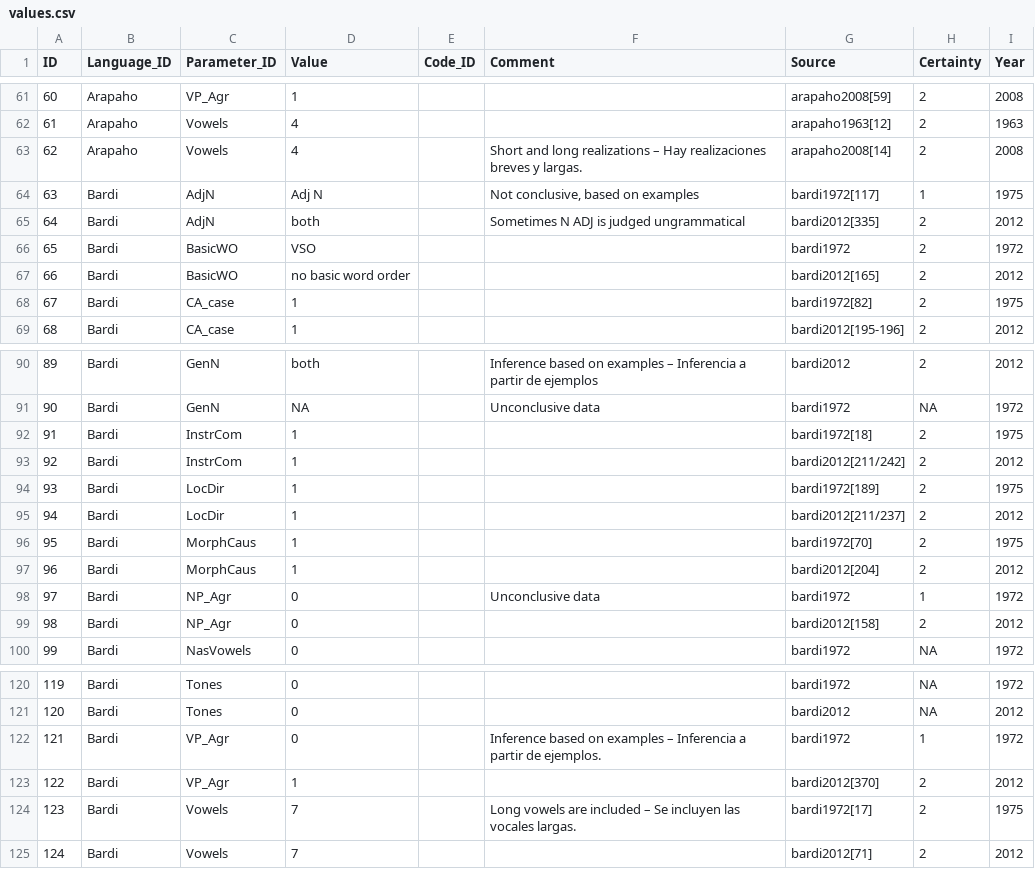
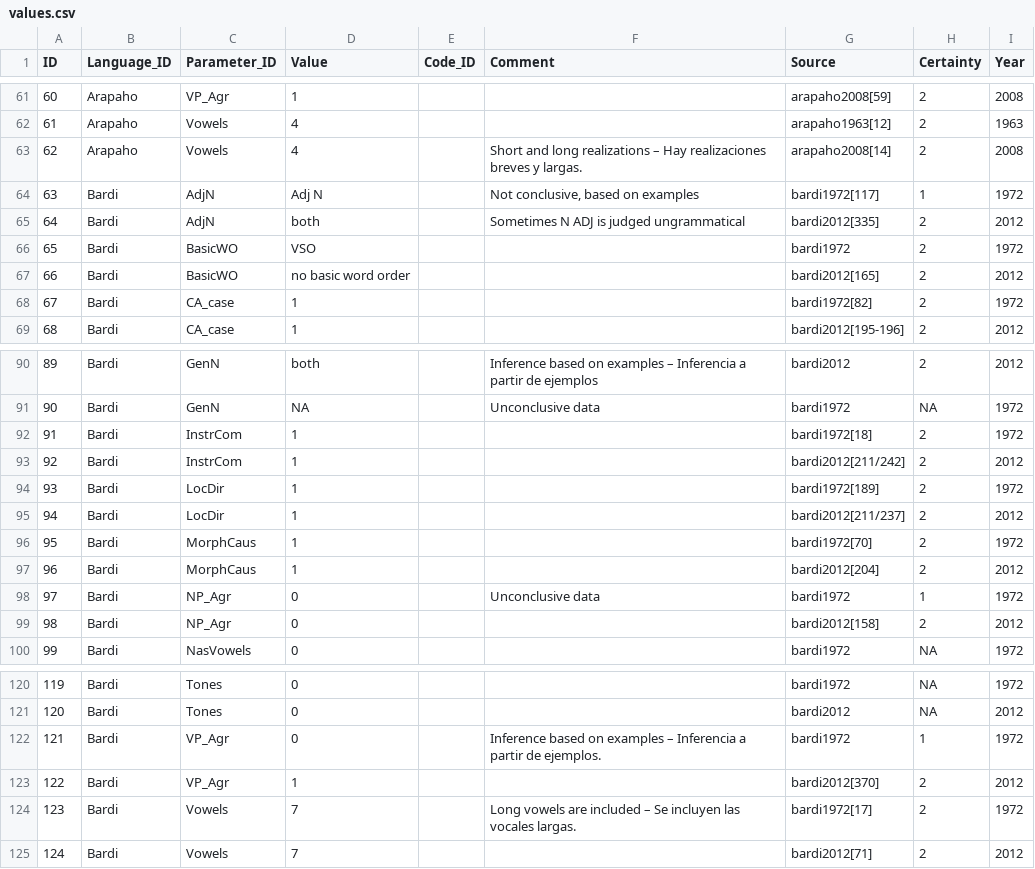
Before and after one commit to MuffinLinwist/GATA, a CSV file: cldf/values.csv, drawn as a sheet; only a part is shown, gaps mark what is left out; the diff covers the shown part only.

Commit message:
Year for bardi's first source

```diff
--- a/cldf/values.csv
+++ b/cldf/values.csv
@@ -63,3 +63,3 @@ ID,Language_ID,Parameter_ID,Value,Code_ID,Comment,Source,Certainty,Year
 62,Arapaho,Vowels,4,,Short and long realizations – Hay realizaciones breves y largas.,arapaho2008[14],2,2008
-63,Bardi,AdjN,Adj N,,"Not conclusive, based on examples",bardi1972[117],1,1975
+63,Bardi,AdjN,Adj N,,"Not conclusive, based on examples",bardi1972[117],1,1972
 64,Bardi,AdjN,both,,Sometimes N ADJ is judged ungrammatical,bardi2012[335],2,2012
@@ -67,3 +67,3 @@ ID,Language_ID,Parameter_ID,Value,Code_ID,Comment,Source,Certainty,Year
 66,Bardi,BasicWO,no basic word order,,,bardi2012[165],2,2012
-67,Bardi,CA_case,1,,,bardi1972[82],2,1975
+67,Bardi,CA_case,1,,,bardi1972[82],2,1972
 68,Bardi,CA_case,1,,,bardi2012[195-196],2,2012
@@ -91,7 +91,7 @@ ID,Language_ID,Parameter_ID,Value,Code_ID,Comment,Source,Certainty,Year
 90,Bardi,GenN,NA,,Unconclusive data,bardi1972,NA,1972
-91,Bardi,InstrCom,1,,,bardi1972[18],2,1975
+91,Bardi,InstrCom,1,,,bardi1972[18],2,1972
 92,Bardi,InstrCom,1,,,bardi2012[211/242],2,2012
-93,Bardi,LocDir,1,,,bardi1972[189],2,1975
+93,Bardi,LocDir,1,,,bardi1972[189],2,1972
 94,Bardi,LocDir,1,,,bardi2012[211/237],2,2012
-95,Bardi,MorphCaus,1,,,bardi1972[70],2,1975
+95,Bardi,MorphCaus,1,,,bardi1972[70],2,1972
 96,Bardi,MorphCaus,1,,,bardi2012[204],2,2012
@@ -123,3 +123,3 @@ ID,Language_ID,Parameter_ID,Value,Code_ID,Comment,Source,Certainty,Year
 122,Bardi,VP_Agr,1,,,bardi2012[370],2,2012
-123,Bardi,Vowels,7,,Long vowels are included – Se incluyen las vocales largas.,bardi1972[17],2,1975
+123,Bardi,Vowels,7,,Long vowels are included – Se incluyen las vocales largas.,bardi1972[17],2,1972
 124,Bardi,Vowels,7,,,bardi2012[71],2,2012
```
Also changed, not shown: 11 edited cells elsewhere in this file, raw/gata_raw.csv, 1 other file.
